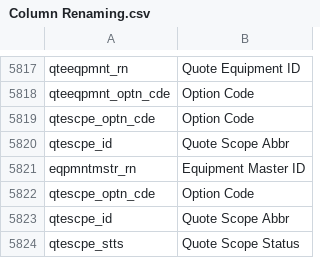
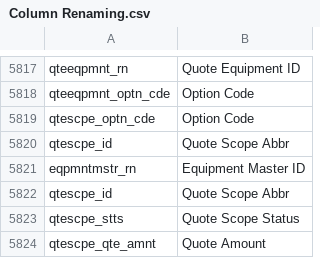
Before and after one commit to preston-reynolds/M-aids, a CSV file: Column Renaming.csv, drawn as a sheet; only a part is shown, gaps mark what is left out; the shorter side is filled out with more unchanged rows.

Commit message:
Name fix
remove a dup

```diff
--- a/Column Renaming.csv
+++ b/Column Renaming.csv
@@ -5821,3 +5821,2 @@ qtescpe_id,Quote Scope Abbr
 eqpmntmstr_rn,Equipment Master ID
-qtescpe_optn_cde,Option Code
 qtescpe_id,Quote Scope Abbr
```
